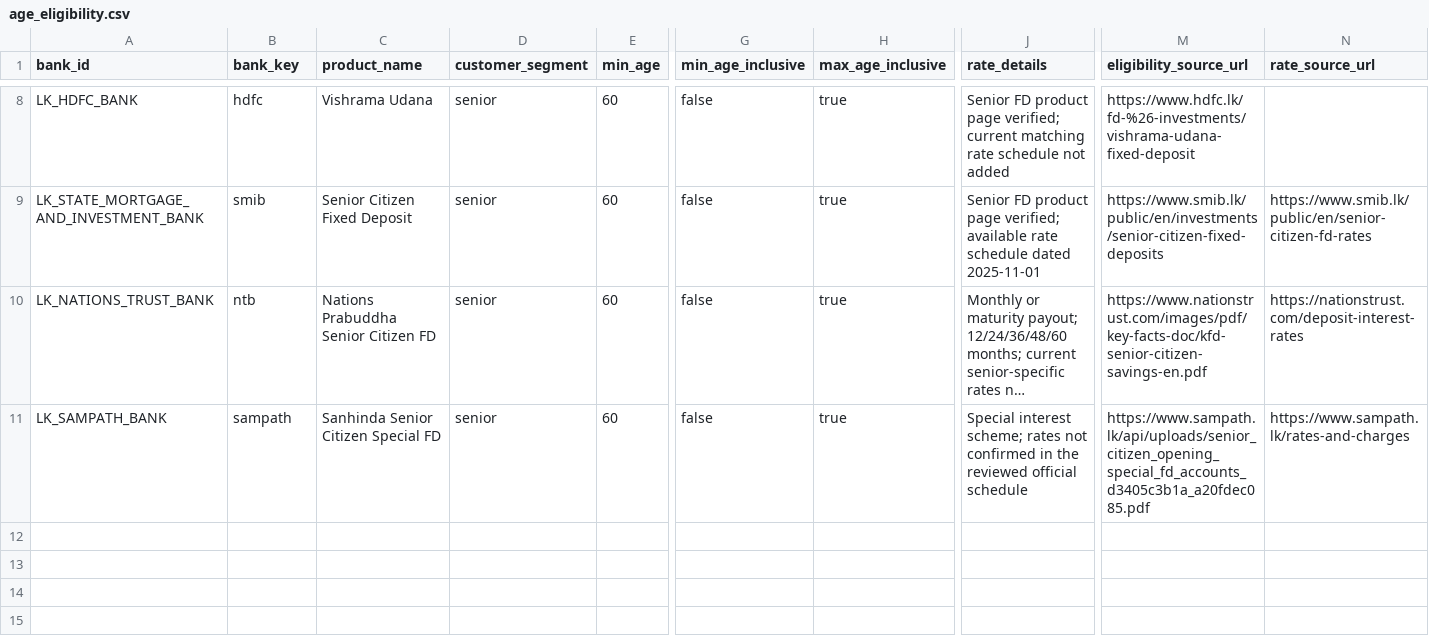
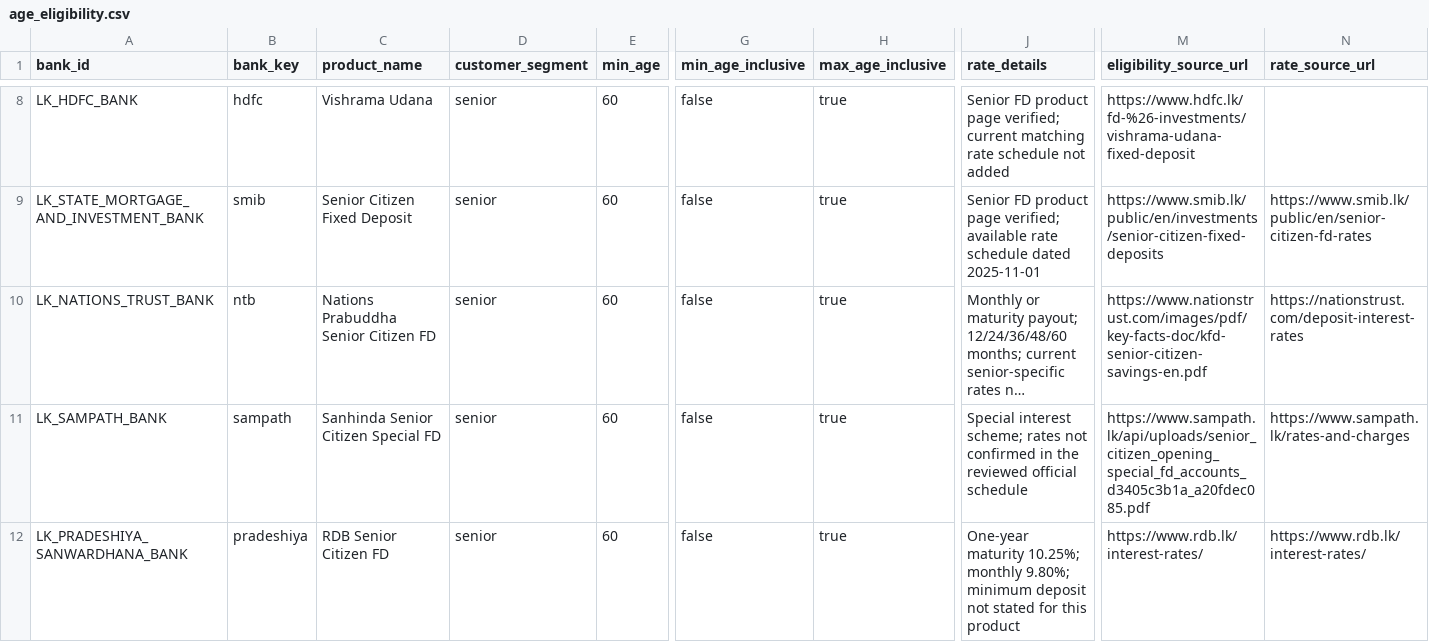
Before and after one commit to aaron-fredrick/FD-Calculator, a CSV file: data/fd_options/age_eligibility.csv, drawn as a sheet; only a part is shown, gaps mark what is left out; long unchanged cells end in …; rows hold the shown columns only; the diff names each change by its address in the sheet, - before the commit and + after, or states it on an @@ line.

Commit message:
data(fd): record RDB senior eligibility and missing minimum

```diff
--- a/data/fd_options/age_eligibility.csv
+++ b/data/fd_options/age_eligibility.csv
+row 12: LK_PRADESHIYA_SANWARDHANA_BANK | pradeshiya | RDB Senior Citizen FD | senior | 60 | false | true | One-year maturity 10.25%; monthly 9.80%; minimum deposit not stated for this product | https://www.rdb.lk/interest-rates/ | https://www.rdb.lk/interest-rates/
```
